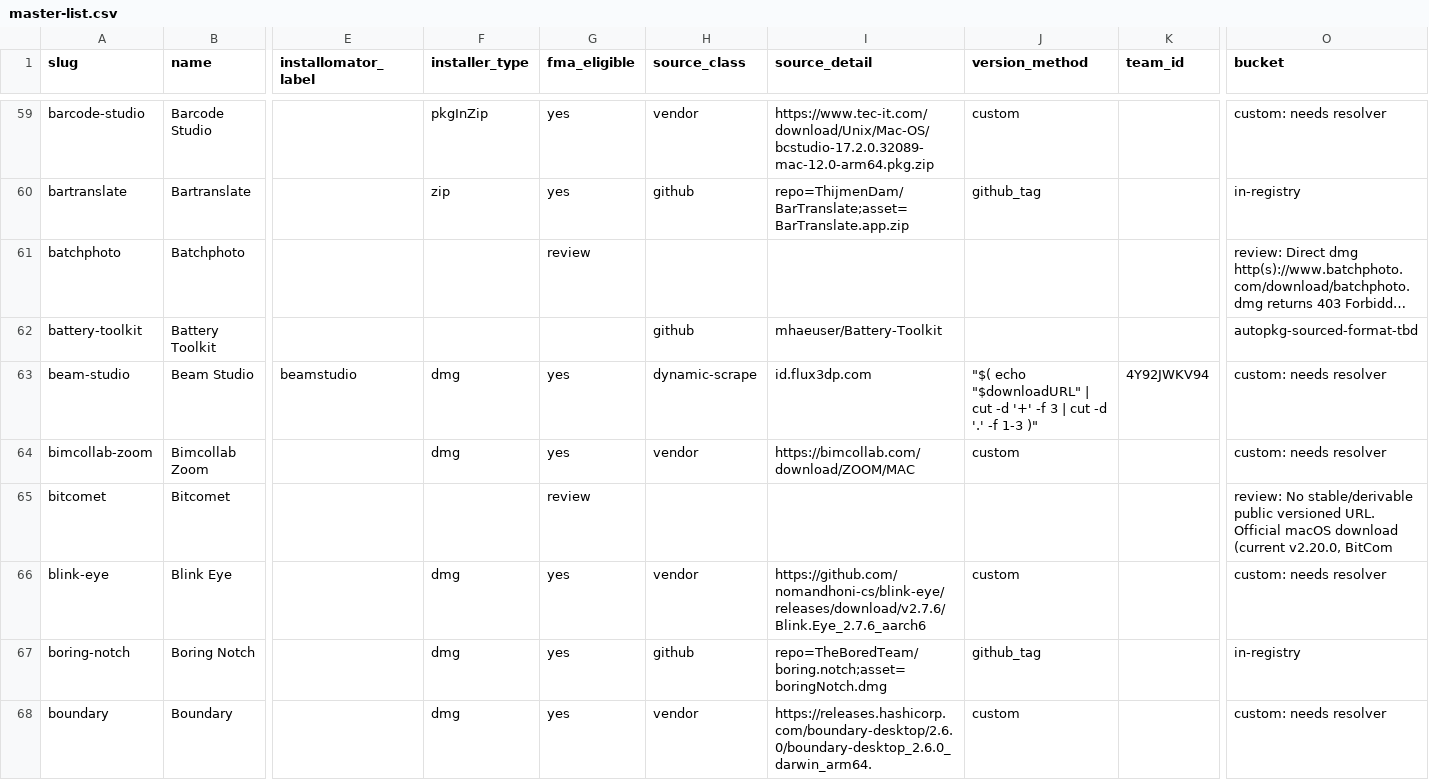
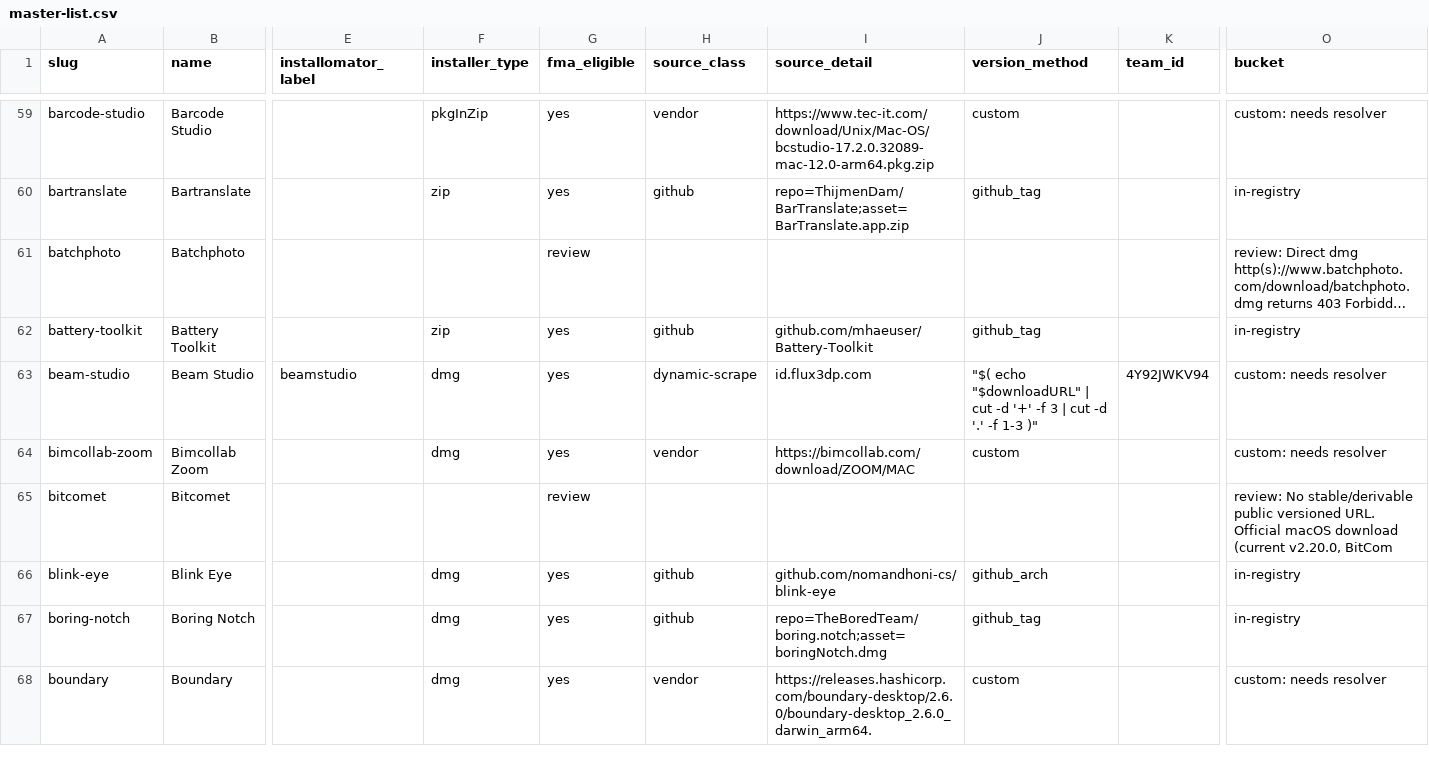
Before and after one commit to AdamBaali/FMA-Homebrew-Expander, a CSV file: data/master-list.csv, drawn as a sheet; only a part is shown, gaps mark what is left out; long unchanged cells end in …; the diff covers the shown part only; the diff names each change by its address in the sheet, - before the commit and + after, or states it on an @@ line.

```diff
--- a/data/master-list.csv
+++ b/data/master-list.csv
-F62 (installer_type): (empty)
+F62 (installer_type): zip
-G62 (fma_eligible): (empty)
+G62 (fma_eligible): yes
-I62 (source_detail): mhaeuser/Battery-Toolkit
+I62 (source_detail): github.com/mhaeuser/Battery-Toolkit
-J62 (version_method): (empty)
+J62 (version_method): github_tag
-O62 (bucket): autopkg-sourced-format-tbd
+O62 (bucket): in-registry
-H66 (source_class): vendor
+H66 (source_class): github
-I66 (source_detail): https://github.com/nomandhoni-cs/blink-eye/releases/download/v2.7.6/Blink.Eye_2.7.6_aarch6
+I66 (source_detail): github.com/nomandhoni-cs/blink-eye
-J66 (version_method): custom
+J66 (version_method): github_arch
-O66 (bucket): custom: needs resolver
+O66 (bucket): in-registry
```
Also changed, not shown: 88 edited cells elsewhere in this file, 5 other files.
